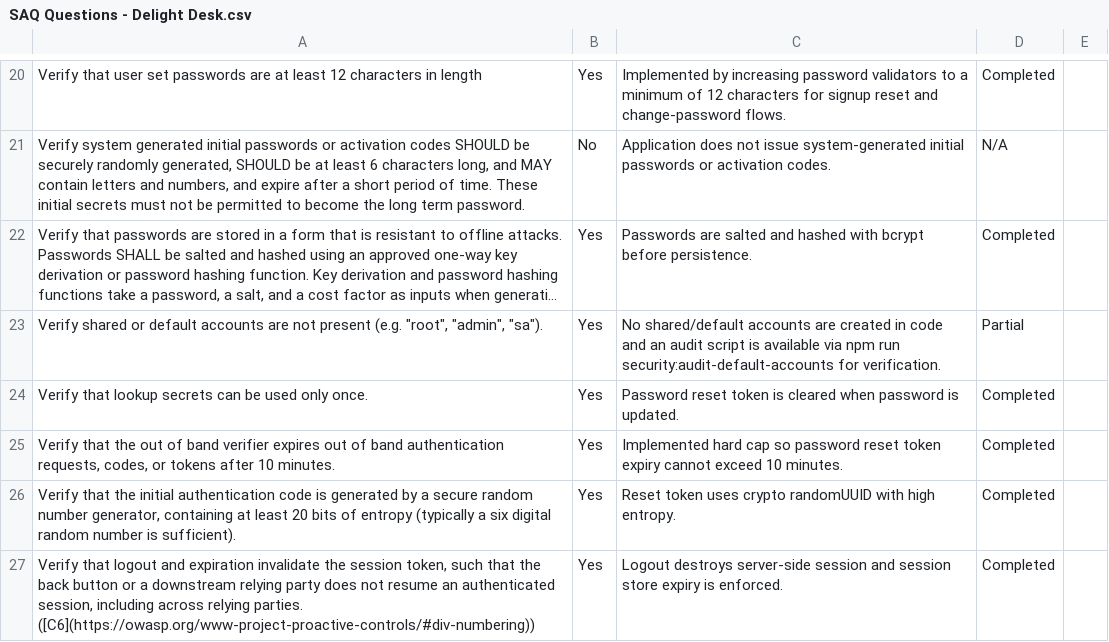
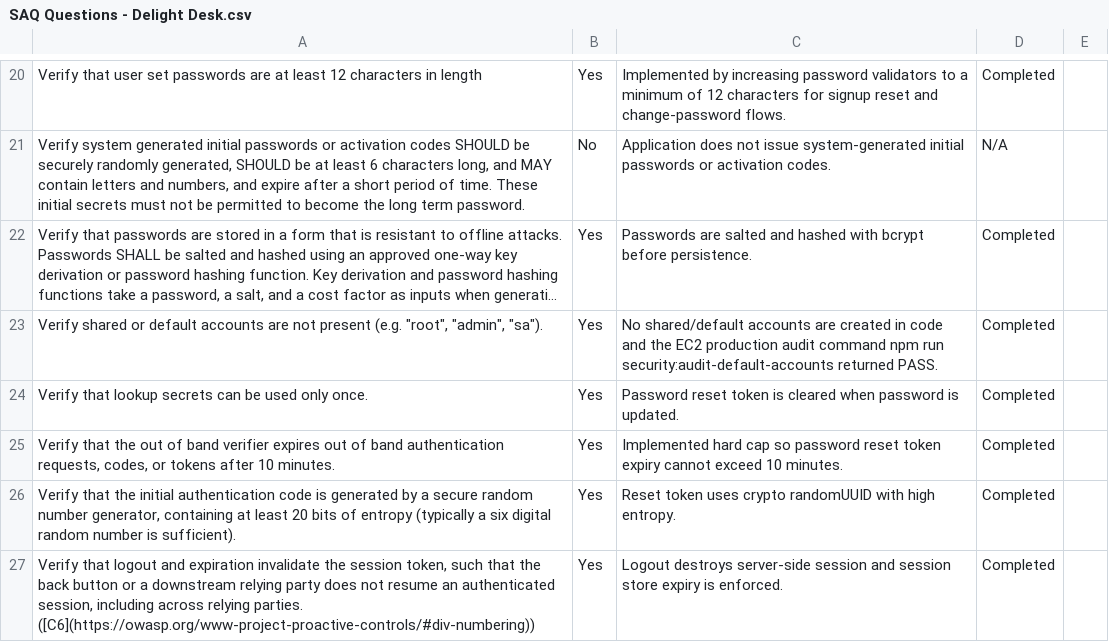
Before and after one commit to ProtoITConsultants/delight-desk-backend, a CSV file: docs/SAQ Questions - Delight Desk.csv, drawn as a sheet; only a part is shown, gaps mark what is left out; long unchanged cells end in …; the diff names each change by its address in the sheet, - before the commit and + after, or states it on an @@ line.

```diff
--- a/docs/SAQ Questions - Delight Desk.csv
+++ b/docs/SAQ Questions - Delight Desk.csv
-C23: …code and an audit script is available via npm run security:audit-default-accounts for verification.
+C23: …code and the EC2 production audit command npm run security:audit-default-accounts returned PASS.
-D23: Partial
+D23: Completed
```
Also changed, not shown: 1 other file.
